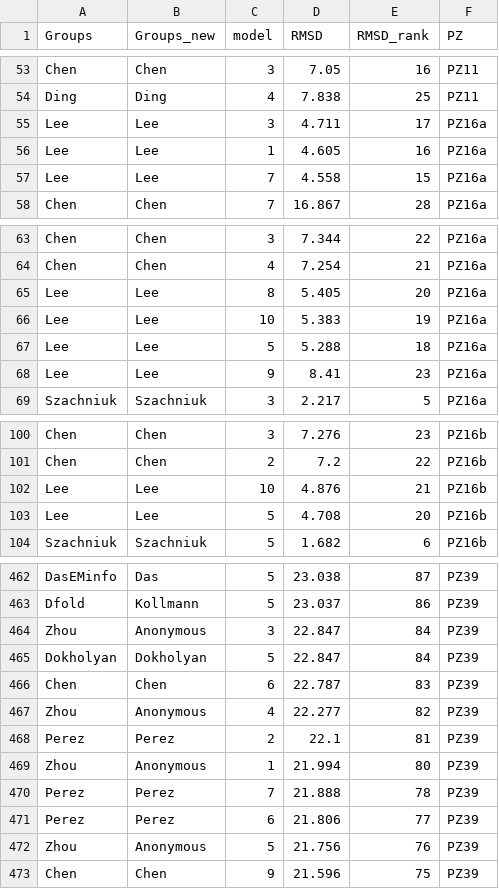
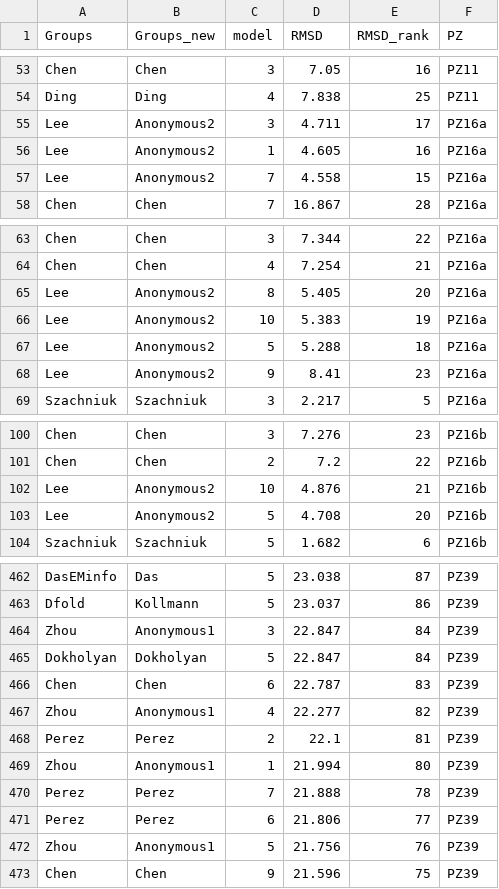
Before and after one commit to RNA-Puzzles/PuzzlesRoundV, a CSV file: scores/Figure3/df_humanRMSD.csv, drawn as a sheet; only a part is shown, gaps mark what is left out; the diff covers the shown part only.

```diff
--- a/scores/Figure3/df_humanRMSD.csv
+++ b/scores/Figure3/df_humanRMSD.csv
@@ -54,5 +54,5 @@ Chen,Chen,3,7.05,16,PZ11
 Ding,Ding,4,7.838,25,PZ11
-Lee,Lee,3,4.711,17,PZ16a
-Lee,Lee,1,4.605,16,PZ16a
-Lee,Lee,7,4.558,15,PZ16a
+Lee,Anonymous2,3,4.711,17,PZ16a
+Lee,Anonymous2,1,4.605,16,PZ16a
+Lee,Anonymous2,7,4.558,15,PZ16a
 Chen,Chen,7,16.867,28,PZ16a
@@ -64,6 +64,6 @@ Chen,Chen,3,7.344,22,PZ16a
 Chen,Chen,4,7.254,21,PZ16a
-Lee,Lee,8,5.405,20,PZ16a
-Lee,Lee,10,5.383,19,PZ16a
-Lee,Lee,5,5.288,18,PZ16a
-Lee,Lee,9,8.41,23,PZ16a
+Lee,Anonymous2,8,5.405,20,PZ16a
+Lee,Anonymous2,10,5.383,19,PZ16a
+Lee,Anonymous2,5,5.288,18,PZ16a
+Lee,Anonymous2,9,8.41,23,PZ16a
 Szachniuk,Szachniuk,3,2.217,5,PZ16a
@@ -101,4 +101,4 @@ Chen,Chen,3,7.276,23,PZ16b
 Chen,Chen,2,7.2,22,PZ16b
-Lee,Lee,10,4.876,21,PZ16b
-Lee,Lee,5,4.708,20,PZ16b
+Lee,Anonymous2,10,4.876,21,PZ16b
+Lee,Anonymous2,5,4.708,20,PZ16b
 Szachniuk,Szachniuk,5,1.682,6,PZ16b
@@ -463,11 +463,11 @@ DasEMinfo,Das,5,23.038,87,PZ39
 Dfold,Kollmann,5,23.037,86,PZ39
-Zhou,Anonymous,3,22.847,84,PZ39
+Zhou,Anonymous1,3,22.847,84,PZ39
 Dokholyan,Dokholyan,5,22.847,84,PZ39
 Chen,Chen,6,22.787,83,PZ39
-Zhou,Anonymous,4,22.277,82,PZ39
+Zhou,Anonymous1,4,22.277,82,PZ39
 Perez,Perez,2,22.1,81,PZ39
-Zhou,Anonymous,1,21.994,80,PZ39
+Zhou,Anonymous1,1,21.994,80,PZ39
 Perez,Perez,7,21.888,78,PZ39
 Perez,Perez,6,21.806,77,PZ39
-Zhou,Anonymous,5,21.756,76,PZ39
+Zhou,Anonymous1,5,21.756,76,PZ39
 Chen,Chen,9,21.596,75,PZ39
```
Also changed, not shown: 18 edited cells elsewhere in this file, scores/Extended_Data_Figure9/df4_5_humanRMSD_extract.csv, scores/Extended_Data_Figure9/df4_5_serverRMSD_extract.csv, 12 other files.
